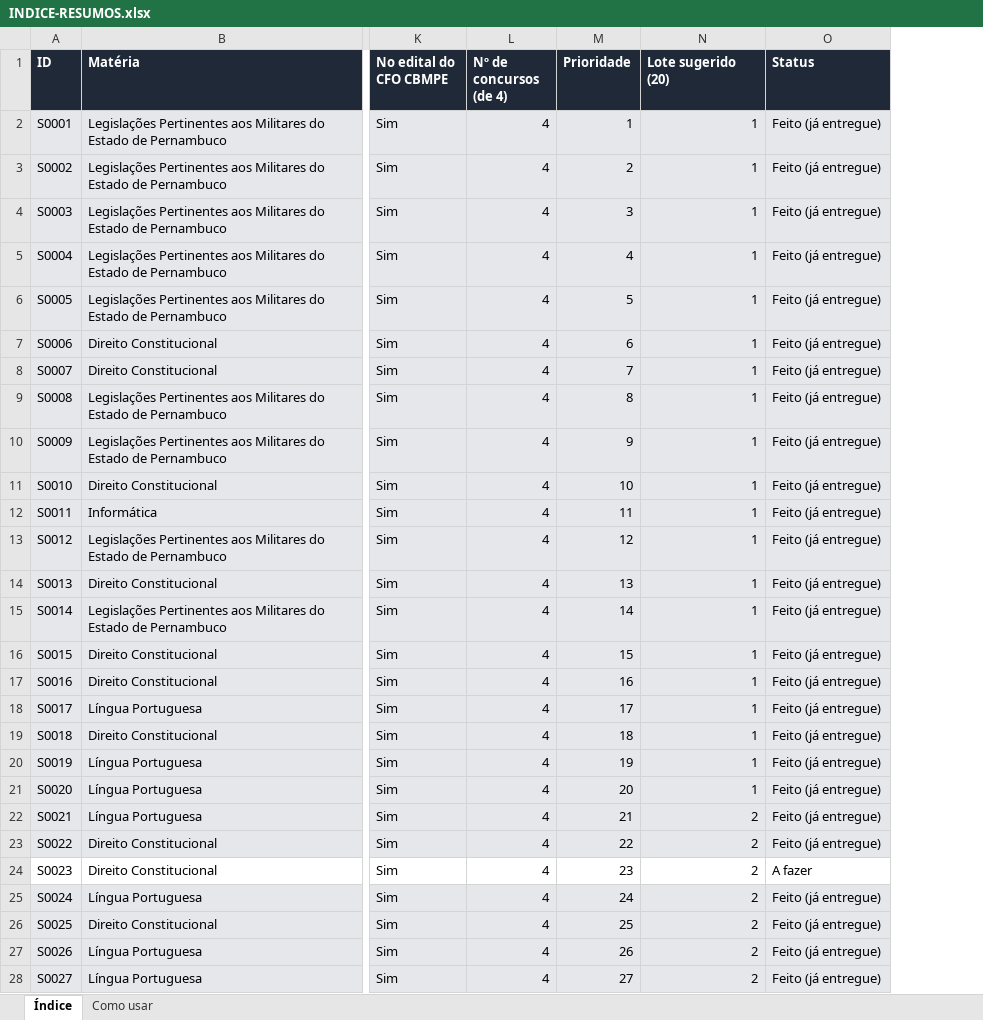
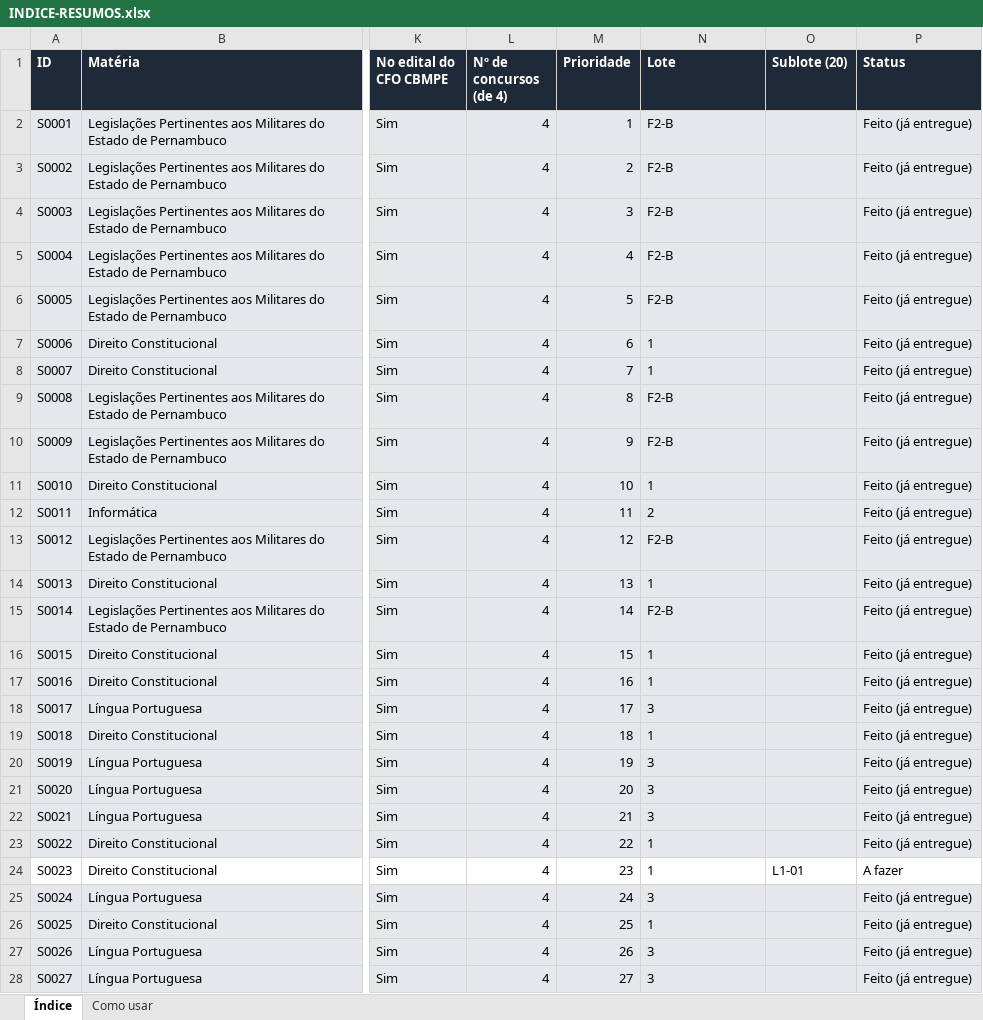
Before and after one commit to ValerioFerreira/mentoria-cfo, an Excel workbook: resumos-colaboradores/INDICE-RESUMOS.xlsx, sheet Índice, drawn as a sheet; only a part is shown, gaps mark what is left out; values as stored, in another font and other column widths than the file's, no borders; the diff covers the shown part only; the diff names each change by its address in the sheet, - before the commit and + after, or states it on an @@ line.

```diff
--- a/resumos-colaboradores/INDICE-RESUMOS.xlsx (sheet Índice)
+++ b/resumos-colaboradores/INDICE-RESUMOS.xlsx (sheet Índice)
+column O (Sublote (20)), row 24: L1-01
-N1: Lote sugerido (20)
+N1: Lote
-N2:N6 (Lote): 1
+N2:N6 (Lote): F2-B
-N7:N8 alignment: right
+N7:N8 alignment: left
-N9:N10 (Lote): 1
+N9:N10 (Lote): F2-B
-N11 alignment: right
+N11 alignment: left
-N12 (Lote): 1
+N12 (Lote): 2
-N13 (Lote): 1
+N13 (Lote): F2-B
-N14 alignment: right
+N14 alignment: left
-N15 (Lote): 1
+N15 (Lote): F2-B
-N16:N17 alignment: right
+N16:N17 alignment: left
-N18 (Lote): 1
+N18 (Lote): 3
-N19 alignment: right
+N19 alignment: left
-N20:N21 (Lote): 1
+N20:N21 (Lote): 3
-N22 (Lote): 2
+N22 (Lote): 3
-N23:N24 (Lote): 2
+N23:N24 (Lote): 1
-N25 (Lote): 2
+N25 (Lote): 3
-N26 (Lote): 2
+N26 (Lote): 1
-N27:N28 (Lote): 2
+N27:N28 (Lote): 3
```
Also changed, not shown: 855 edited cells and cell formats elsewhere in this sheet, sheet Como usar, 7 other files.
